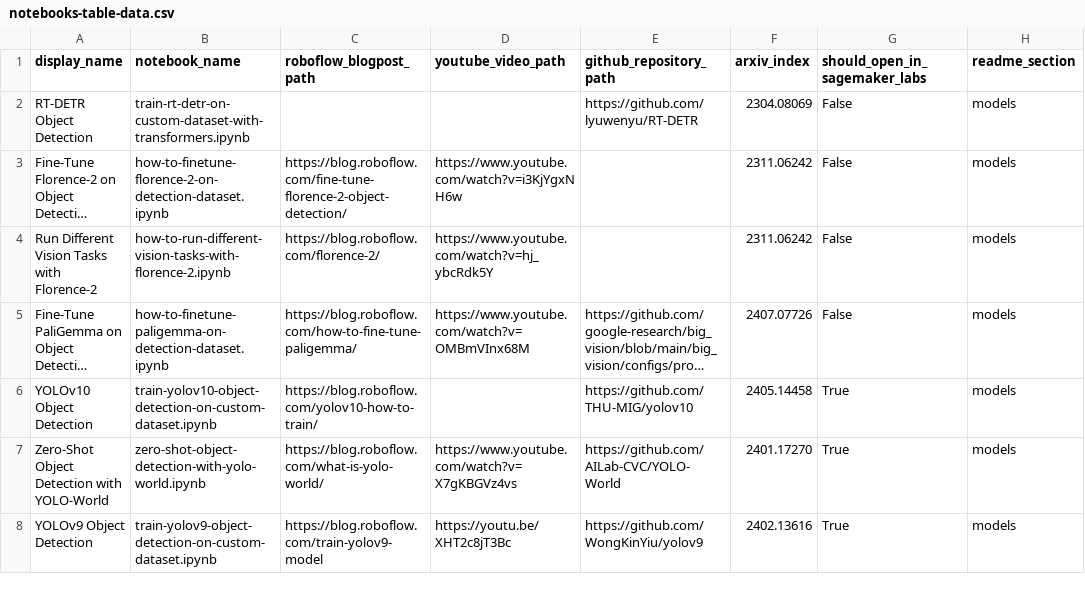
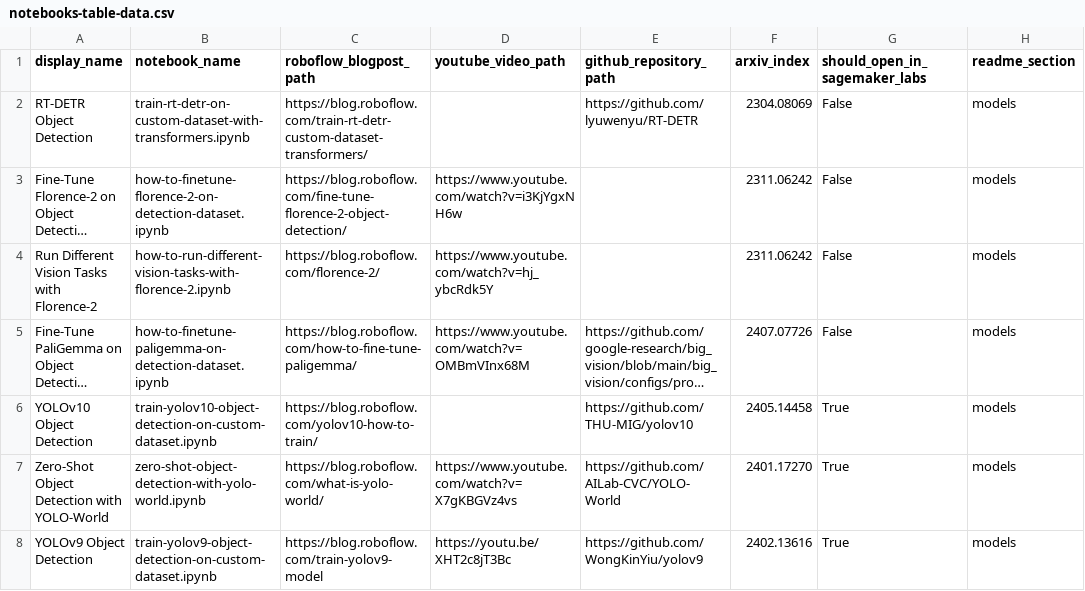
Before and after one commit to roboflow/notebooks, a CSV file: automation/notebooks-table-data.csv, drawn as a sheet; only a part is shown; long unchanged cells end in …; the diff names each change by its address in the sheet, - before the commit and + after, or states it on an @@ line.

Commit message:
add blogpost link to RT-DETR Object Detection

```diff
--- a/automation/notebooks-table-data.csv
+++ b/automation/notebooks-table-data.csv
-C2 (roboflow_blogpost_path): (empty)
+C2 (roboflow_blogpost_path): https://blog.roboflow.com/train-rt-detr-custom-dataset-transformers/
```
Also changed, not shown: 1 other file.
